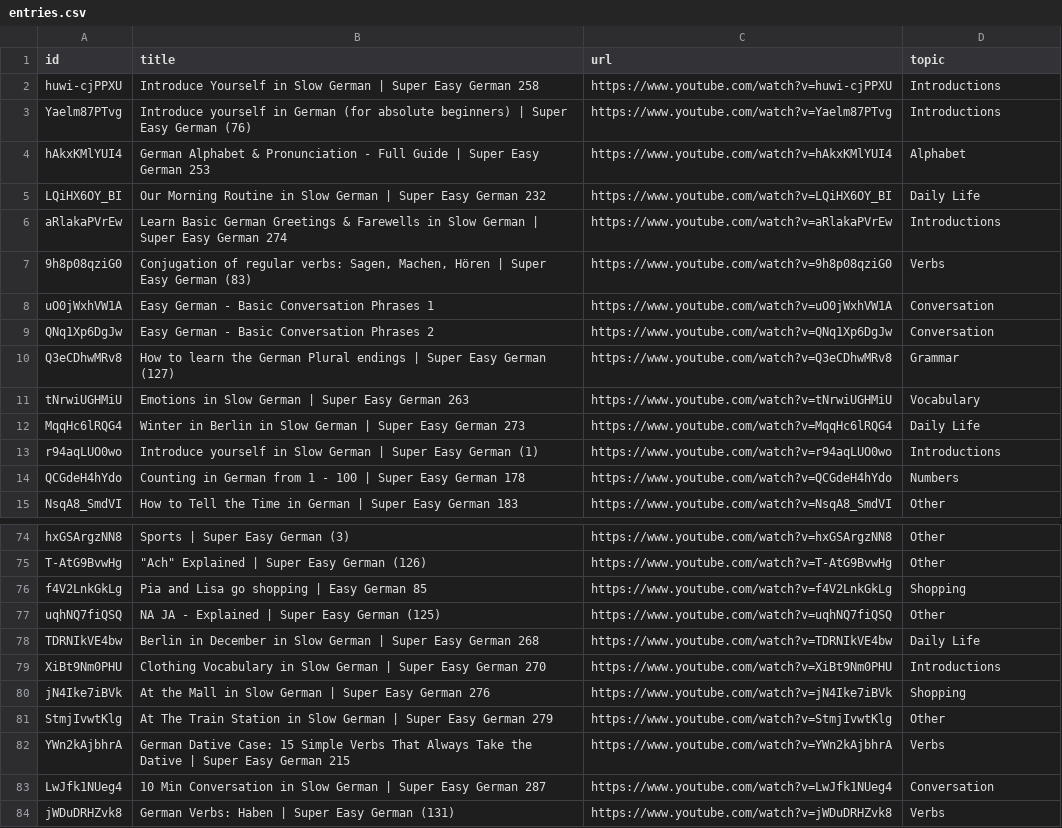
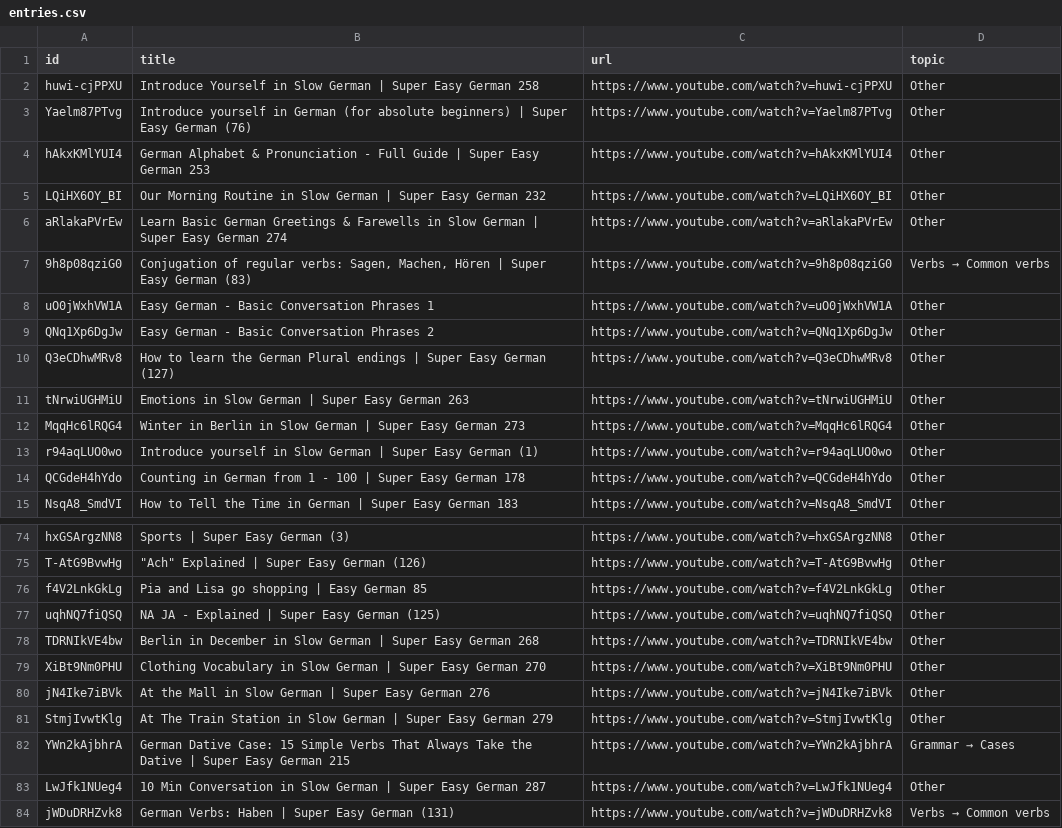
Before and after one commit to Doria-Felipe/tutor_llm_agent, a CSV file: data/entries.csv, drawn as a sheet; only a part is shown, gaps mark what is left out; the diff covers the shown part only.

Commit message:
updating vocab mode and vocab topics

```diff
--- a/data/entries.csv
+++ b/data/entries.csv
@@ -1,15 +1,15 @@
 id,title,url,topic
-huwi-cjPPXU,Introduce Yourself in Slow German | Super Easy German 258,https://www.youtube.com/watch?v=huwi-cjPPXU,Introductions
-Yaelm87PTvg,Introduce yourself in German (for absolute beginners) | Super Easy German (76),https://www.youtube.com/watch?v=Yaelm87PTvg,Introductions
-hAkxKMlYUI4,German Alphabet & Pronunciation - Full Guide | Super Easy German 253,https://www.youtube.com/watch?v=hAkxKMlYUI4,Alphabet
-LQiHX6OY_BI,Our Morning Routine in Slow German | Super Easy German 232,https://www.youtube.com/watch?v=LQiHX6OY_BI,Daily Life
-aRlakaPVrEw,Learn Basic German Greetings & Farewells in Slow German | Super Easy German 274,https://www.youtube.com/watch?v=aRlakaPVrEw,Introductions
-9h8p08qziG0,"Conjugation of regular verbs: Sagen, Machen, Hören | Super Easy German (83)",https://www.youtube.com/watch?v=9h8p08qziG0,Verbs
-uO0jWxhVW1A,Easy German - Basic Conversation Phrases 1,https://www.youtube.com/watch?v=uO0jWxhVW1A,Conversation
-QNq1Xp6DgJw,Easy German - Basic Conversation Phrases 2,https://www.youtube.com/watch?v=QNq1Xp6DgJw,Conversation
-Q3eCDhwMRv8,How to learn the German Plural endings | Super Easy German (127),https://www.youtube.com/watch?v=Q3eCDhwMRv8,Grammar
-tNrwiUGHMiU,Emotions in Slow German | Super Easy German 263,https://www.youtube.com/watch?v=tNrwiUGHMiU,Vocabulary
-MqqHc6lRQG4,Winter in Berlin in Slow German | Super Easy German 273,https://www.youtube.com/watch?v=MqqHc6lRQG4,Daily Life
-r94aqLUO0wo,Introduce yourself in Slow German | Super Easy German (1),https://www.youtube.com/watch?v=r94aqLUO0wo,Introductions
-QCGdeH4hYdo,Counting in German from 1 - 100 | Super Easy German 178,https://www.youtube.com/watch?v=QCGdeH4hYdo,Numbers
+huwi-cjPPXU,Introduce Yourself in Slow German | Super Easy German 258,https://www.youtube.com/watch?v=huwi-cjPPXU,Other
+Yaelm87PTvg,Introduce yourself in German (for absolute beginners) | Super Easy German (76),https://www.youtube.com/watch?v=Yaelm87PTvg,Other
+hAkxKMlYUI4,German Alphabet & Pronunciation - Full Guide | Super Easy German 253,https://www.youtube.com/watch?v=hAkxKMlYUI4,Other
+LQiHX6OY_BI,Our Morning Routine in Slow German | Super Easy German 232,https://www.youtube.com/watch?v=LQiHX6OY_BI,Other
+aRlakaPVrEw,Learn Basic German Greetings & Farewells in Slow German | Super Easy German 274,https://www.youtube.com/watch?v=aRlakaPVrEw,Other
+9h8p08qziG0,"Conjugation of regular verbs: Sagen, Machen, Hören | Super Easy German (83)",https://www.youtube.com/watch?v=9h8p08qziG0,Verbs → Common verbs
+uO0jWxhVW1A,Easy German - Basic Conversation Phrases 1,https://www.youtube.com/watch?v=uO0jWxhVW1A,Other
+QNq1Xp6DgJw,Easy German - Basic Conversation Phrases 2,https://www.youtube.com/watch?v=QNq1Xp6DgJw,Other
+Q3eCDhwMRv8,How to learn the German Plural endings | Super Easy German (127),https://www.youtube.com/watch?v=Q3eCDhwMRv8,Other
+tNrwiUGHMiU,Emotions in Slow German | Super Easy German 263,https://www.youtube.com/watch?v=tNrwiUGHMiU,Other
+MqqHc6lRQG4,Winter in Berlin in Slow German | Super Easy German 273,https://www.youtube.com/watch?v=MqqHc6lRQG4,Other
+r94aqLUO0wo,Introduce yourself in Slow German | Super Easy German (1),https://www.youtube.com/watch?v=r94aqLUO0wo,Other
+QCGdeH4hYdo,Counting in German from 1 - 100 | Super Easy German 178,https://www.youtube.com/watch?v=QCGdeH4hYdo,Other
 NsqA8_SmdVI,How to Tell the Time in German | Super Easy German 183,https://www.youtube.com/watch?v=NsqA8_SmdVI,Other
@@ -75,10 +75,10 @@ hxGSArgzNN8,Sports | Super Easy German (3),https://www.youtube.com/watch?v=hxGSA
 T-AtG9BvwHg,"""Ach"" Explained | Super Easy German (126)",https://www.youtube.com/watch?v=T-AtG9BvwHg,Other
-f4V2LnkGkLg,Pia and Lisa go shopping | Easy German 85,https://www.youtube.com/watch?v=f4V2LnkGkLg,Shopping
+f4V2LnkGkLg,Pia and Lisa go shopping | Easy German 85,https://www.youtube.com/watch?v=f4V2LnkGkLg,Other
 uqhNQ7fiQSQ,NA JA - Explained | Super Easy German (125),https://www.youtube.com/watch?v=uqhNQ7fiQSQ,Other
-TDRNIkVE4bw,Berlin in December in Slow German | Super Easy German 268,https://www.youtube.com/watch?v=TDRNIkVE4bw,Daily Life
-XiBt9Nm0PHU,Clothing Vocabulary in Slow German | Super Easy German 270,https://www.youtube.com/watch?v=XiBt9Nm0PHU,Introductions
-jN4Ike7iBVk,At the Mall in Slow German | Super Easy German 276,https://www.youtube.com/watch?v=jN4Ike7iBVk,Shopping
+TDRNIkVE4bw,Berlin in December in Slow German | Super Easy German 268,https://www.youtube.com/watch?v=TDRNIkVE4bw,Other
+XiBt9Nm0PHU,Clothing Vocabulary in Slow German | Super Easy German 270,https://www.youtube.com/watch?v=XiBt9Nm0PHU,Other
+jN4Ike7iBVk,At the Mall in Slow German | Super Easy German 276,https://www.youtube.com/watch?v=jN4Ike7iBVk,Other
 StmjIvwtKlg,At The Train Station in Slow German | Super Easy German 279,https://www.youtube.com/watch?v=StmjIvwtKlg,Other
-YWn2kAjbhrA,German Dative Case: 15 Simple Verbs That Always Take the Dative | Super Easy German 215,https://www.youtube.com/watch?v=YWn2kAjbhrA,Verbs
-LwJfk1NUeg4,10 Min Conversation in Slow German | Super Easy German 287,https://www.youtube.com/watch?v=LwJfk1NUeg4,Conversation
-jWDuDRHZvk8,German Verbs: Haben | Super Easy German (131),https://www.youtube.com/watch?v=jWDuDRHZvk8,Verbs
+YWn2kAjbhrA,German Dative Case: 15 Simple Verbs That Always Take the Dative | Super Easy German 215,https://www.youtube.com/watch?v=YWn2kAjbhrA,Grammar → Cases
+LwJfk1NUeg4,10 Min Conversation in Slow German | Super Easy German 287,https://www.youtube.com/watch?v=LwJfk1NUeg4,Other
+jWDuDRHZvk8,German Verbs: Haben | Super Easy German (131),https://www.youtube.com/watch?v=jWDuDRHZvk8,Verbs → Common verbs
```
Also changed, not shown: 47 edited cells elsewhere in this file, 8 other files.
